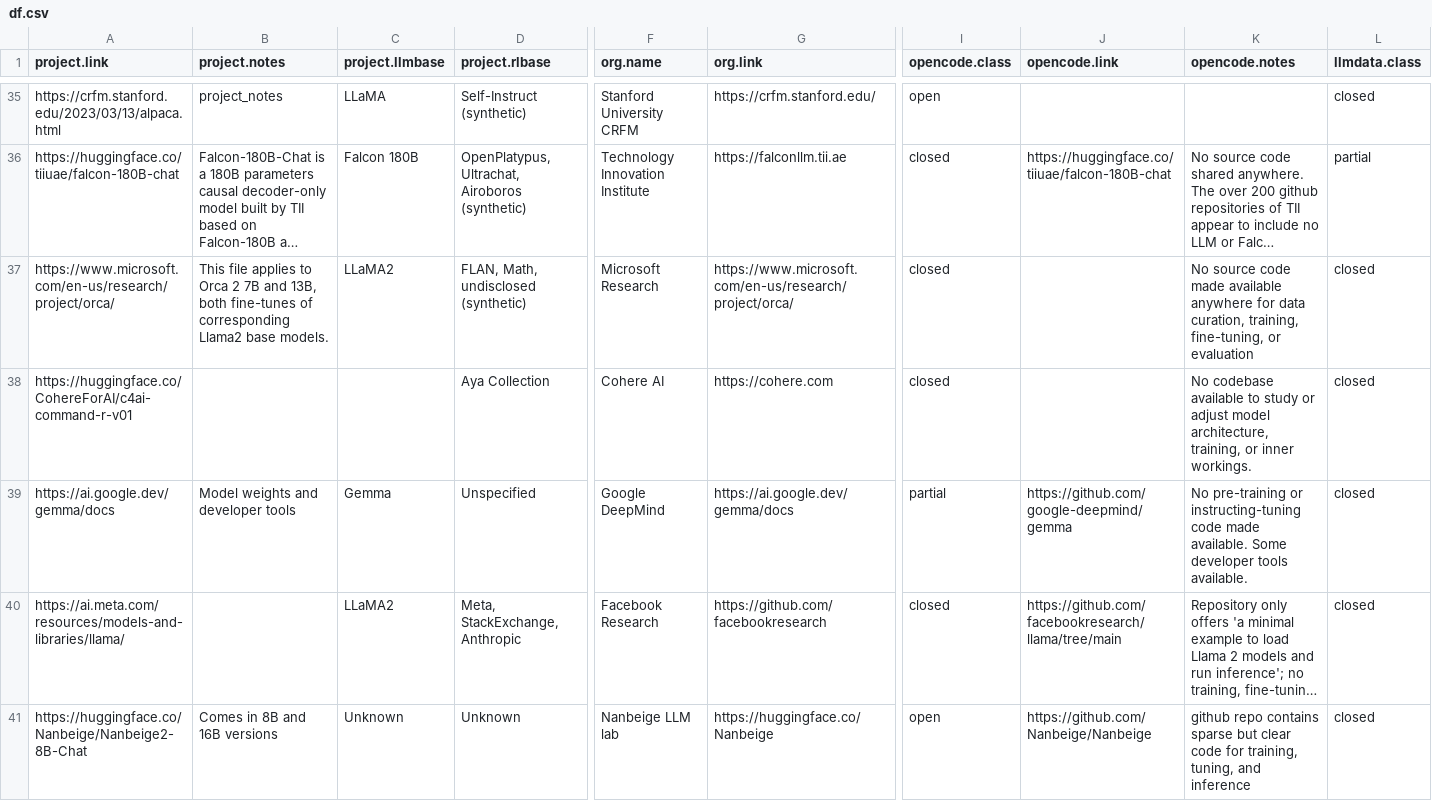
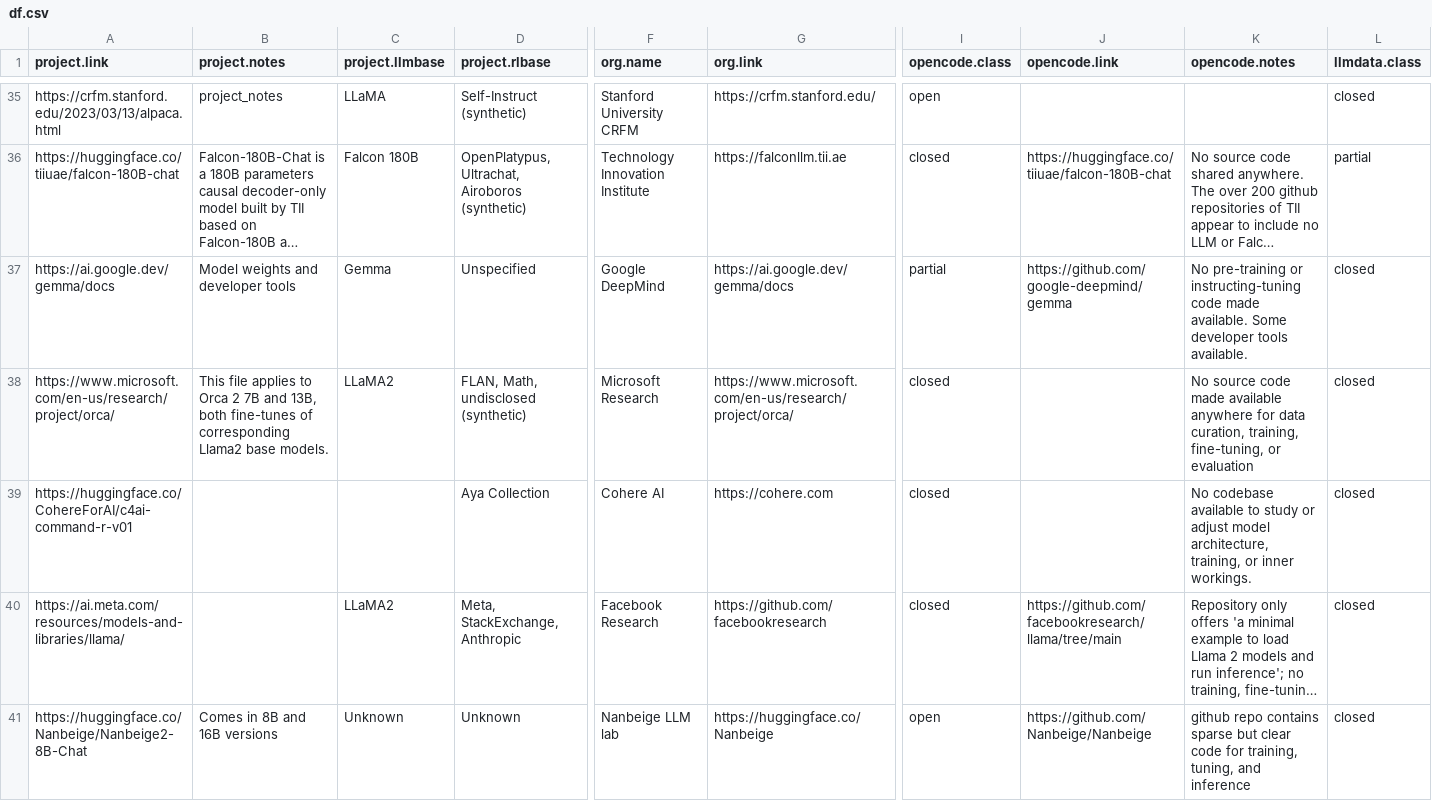
Before and after one commit to opening-up-chatgpt/opening-up-chatgpt.github.io, a CSV file: docs/df.csv, drawn as a sheet; only a part is shown, gaps mark what is left out; long unchanged cells end in …; removed rows and columns are numbered as before the commit, all else as after; rows hold the shown columns only; the diff names each change by its address in the sheet, - before the commit and + after, or states it on an @@ line.

```diff
--- a/docs/df.csv
+++ b/docs/df.csv
+row 37: https://ai.google.dev/gemma/docs | Model weights and developer tools | Gemma | Unspecified | Google DeepMind | https://ai.google.dev/gemma/docs | partial | https://github.com/google-deepmind/gemma | No pre-training or instructing-tuning code made available. Some developer tools available. | closed
-row 39: https://ai.google.dev/gemma/docs | Model weights and developer tools | Gemma | Unspecified | Google DeepMind | https://ai.google.dev/gemma/docs | partial | https://github.com/google-deepmind/gemma | No pre-training or instructing-tuning code made available. Some developer tools available. | closed
```
Also changed, not shown: 2 other files.
